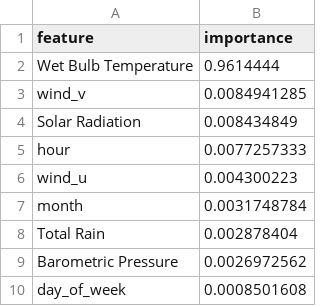
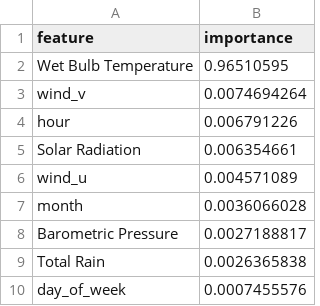
Before and after one commit to UCSF-DataSci/ds217-11-final-bobho1999, a CSV file: output/q7_feature_importance.csv, drawn as a sheet.

Commit message:
Q6-Q8 rerun model for new data

```diff
--- a/output/q7_feature_importance.csv
+++ b/output/q7_feature_importance.csv
@@ -1,10 +1,10 @@
 feature,importance
-Wet Bulb Temperature,0.9614444
-wind_v,0.0084941285
-Solar Radiation,0.008434849
-hour,0.0077257333
-wind_u,0.004300223
-month,0.0031748784
-Total Rain,0.002878404
-Barometric Pressure,0.0026972562
-day_of_week,0.0008501608
+Wet Bulb Temperature,0.96510595
+wind_v,0.0074694264
+hour,0.006791226
+Solar Radiation,0.006354661
+wind_u,0.004571089
+month,0.0036066028
+Barometric Pressure,0.0027188817
+Total Rain,0.0026365838
+day_of_week,0.0007455576
```
Also changed, not shown: 11 other files.
